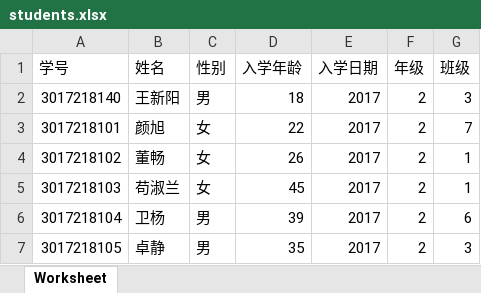
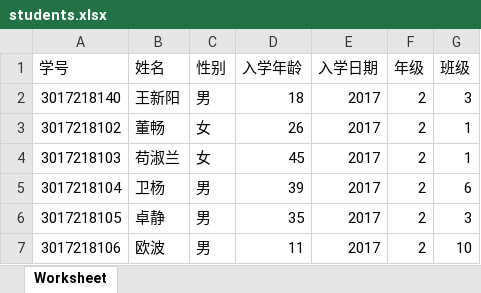
Before and after one commit to wxyz9953/db_project, an Excel workbook: downloads/students.xlsx, sheet Worksheet, drawn as a sheet; only a part is shown; the shorter side is filled out with more unchanged rows; values as stored, in another font and other column widths than the file's, no borders; the diff names each change by its address in the sheet, - before the commit and + after, or states it on an @@ line.

```diff
--- a/downloads/students.xlsx (sheet Worksheet)
+++ b/downloads/students.xlsx (sheet Worksheet)
-row 3: 3017218101 | 颜旭 | 女 | 22 | 2017 | 2 | 7
```
Also changed, not shown: 6 other files.
